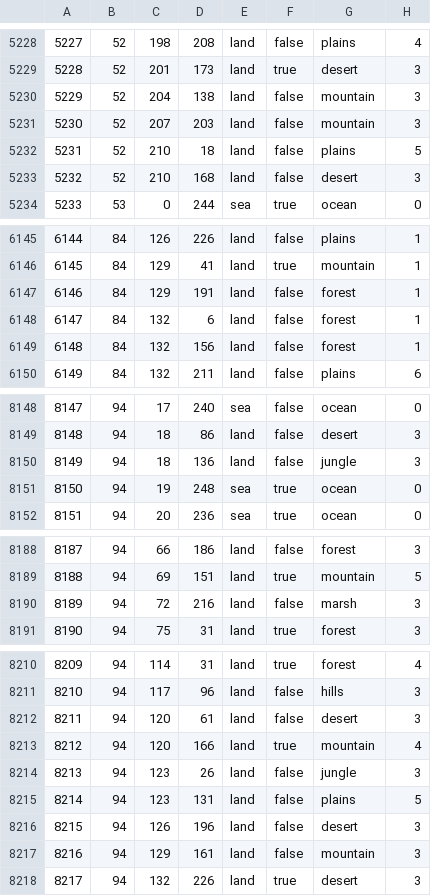
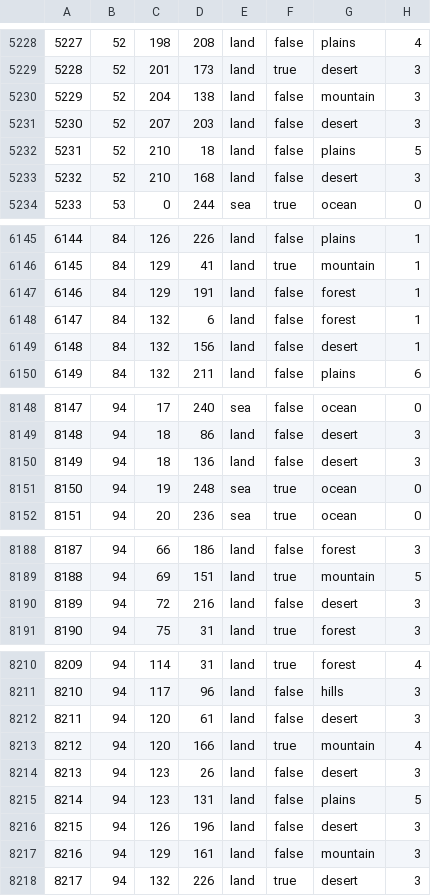
Before and after one commit to PyroFlareX/tzarmodgit6.0, a CSV file: map/definition.csv, drawn as a sheet; only a part is shown, gaps mark what is left out; the diff covers the shown part only.

```diff
--- a/map/definition.csv
+++ b/map/definition.csv
@@ -5230,3 +5230,3 @@
 5229;52;204;138;land;false;mountain;3
-5230;52;207;203;land;false;mountain;3
+5230;52;207;203;land;false;desert;3
 5231;52;210;18;land;false;plains;5
@@ -6148,3 +6148,3 @@
 6147;84;132;6;land;false;forest;1
-6148;84;132;156;land;false;forest;1
+6148;84;132;156;land;false;desert;1
 6149;84;132;211;land;false;plains;6
@@ -8149,3 +8149,3 @@
 8148;94;18;86;land;false;desert;3
-8149;94;18;136;land;false;jungle;3
+8149;94;18;136;land;false;desert;3
 8150;94;19;248;sea;true;ocean;0
@@ -8189,3 +8189,3 @@
 8188;94;69;151;land;true;mountain;5
-8189;94;72;216;land;false;marsh;3
+8189;94;72;216;land;false;desert;3
 8190;94;75;31;land;true;forest;3
@@ -8213,3 +8213,3 @@
 8212;94;120;166;land;true;mountain;4
-8213;94;123;26;land;false;jungle;3
+8213;94;123;26;land;false;desert;3
 8214;94;123;131;land;false;plains;5
```
Also changed, not shown: 1 added row and 9 edited cells elsewhere in this file, 29 other files.
